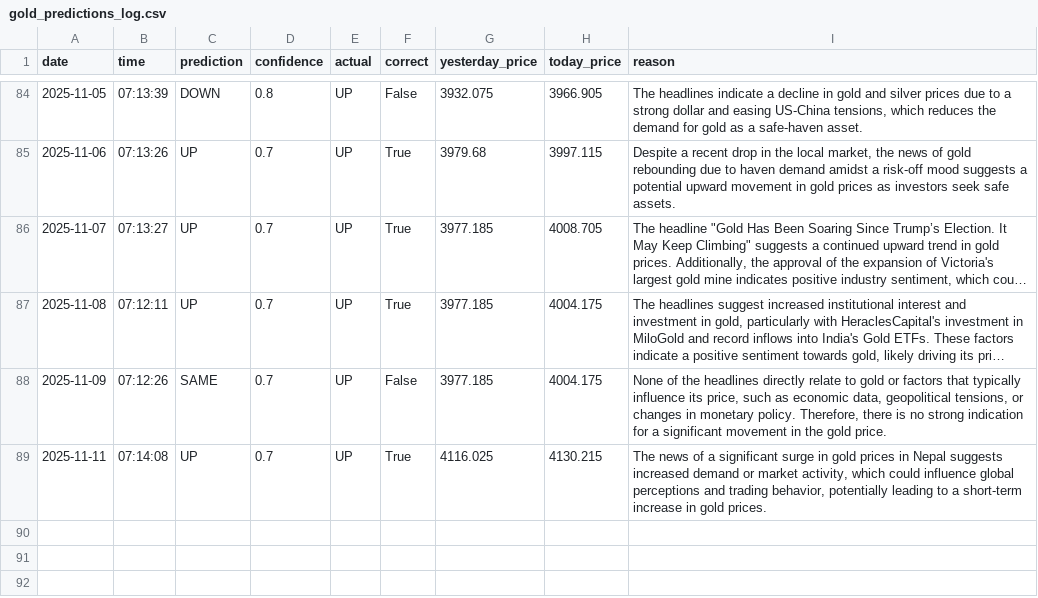
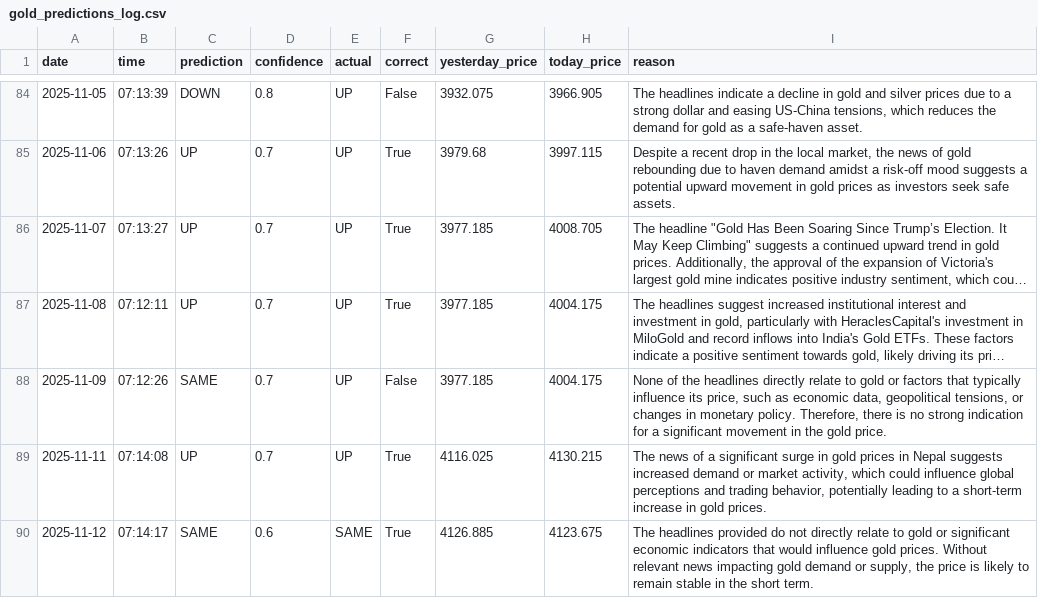
Before and after one commit to phoenixpeak/btc-predictor, a CSV file: gold_predictions_log.csv, drawn as a sheet; only a part is shown, gaps mark what is left out; long unchanged cells end in ….

```diff
--- a/gold_predictions_log.csv
+++ b/gold_predictions_log.csv
@@ -89 +89,2 @@ date,time,prediction,confidence,actual,correct,yesterday_price,today_price,reaso
 2025-11-11,07:14:08,UP,0.7,UP,True,4116.025,4130.215,"The news of a significant surge in gold prices in Nepal suggests increased demand or market activity, which could influence global perceptions and trading behavior, potentially leading to a short-term increase in gold prices."
+2025-11-12,07:14:17,SAME,0.6,SAME,True,4126.885,4123.675,"The headlines provided do not directly relate to gold or significant economic indicators that would influence gold prices. Without relevant news impacting gold demand or supply, the price is likely to remain stable in the short term."
```
Also changed, not shown: btc_predictions_log.csv.
